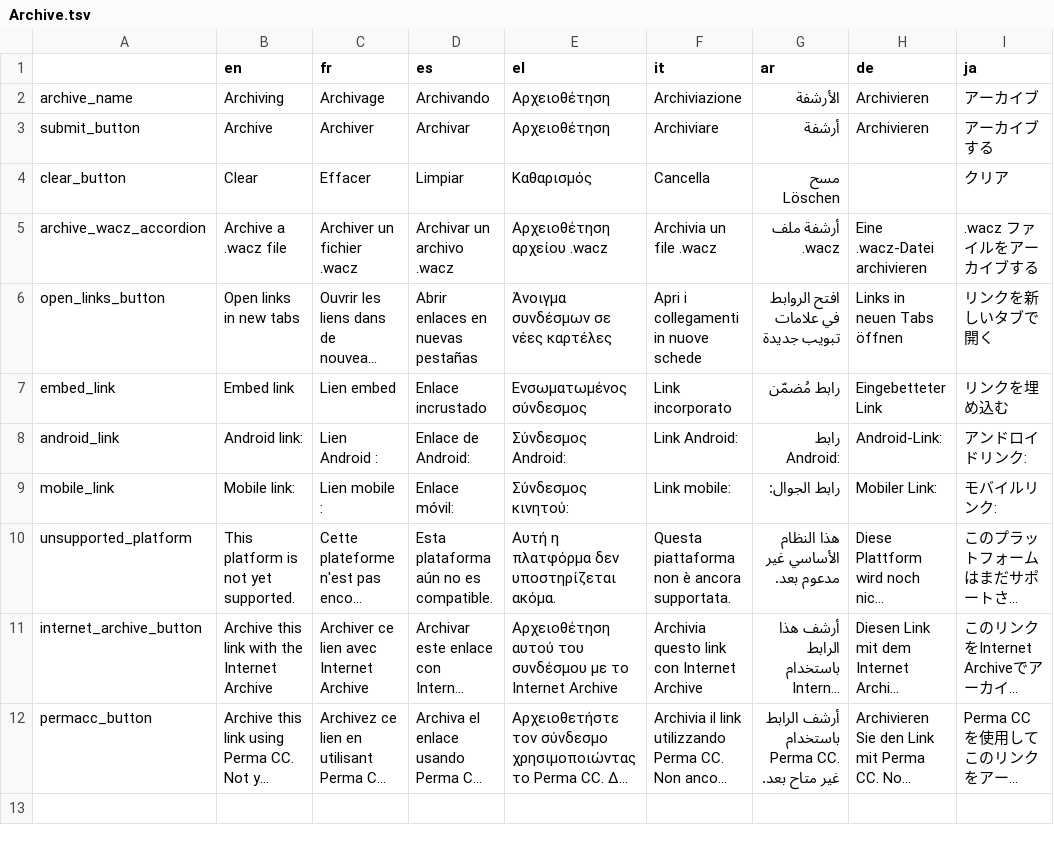
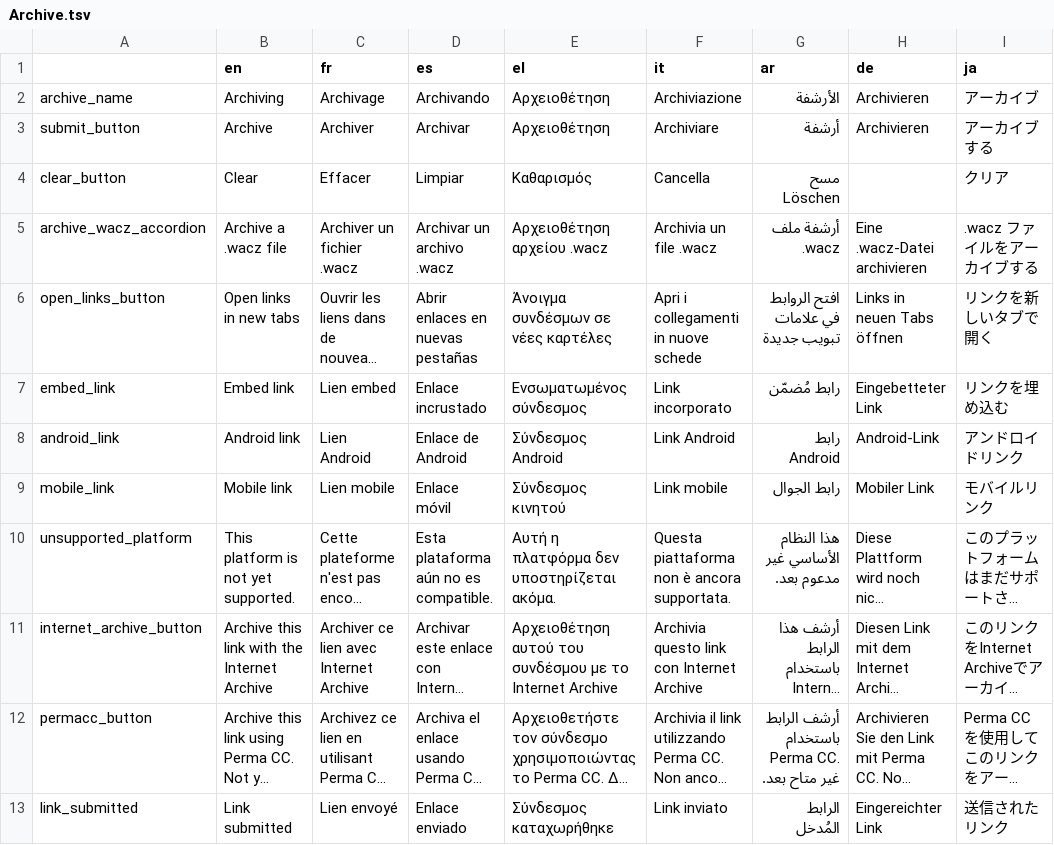
Before and after one commit to AFP-Medialab/InVID-Translation, a TSV file: components/NavItems/tools/Archive.tsv, drawn as a sheet; long unchanged cells end in …; the diff names each change by its address in the sheet, - before the commit and + after, or states it on an @@ line.

Commit message:
Added new keys, improved existing translation

```diff
--- a/components/NavItems/tools/Archive.tsv
+++ b/components/NavItems/tools/Archive.tsv
-B8 (en): Android link:
+B8 (en): Android link
-C8 (fr): Lien Android :
+C8 (fr): Lien Android
-D8 (es): Enlace de Android:
+D8 (es): Enlace de Android
-E8 (el): Σύνδεσμος Android:
+E8 (el): Σύνδεσμος Android
-F8 (it): Link Android:
+F8 (it): Link Android
-G8 (ar): رابط Android:
+G8 (ar): رابط Android
-H8 (de): Android-Link:
+H8 (de): Android-Link
-I8 (ja): アンドロイドリンク:
+I8 (ja): アンドロイドリンク
-B9 (en): Mobile link:
+B9 (en): Mobile link
-C9 (fr): Lien mobile :
+C9 (fr): Lien mobile
-D9 (es): Enlace móvil:
+D9 (es): Enlace móvil
-E9 (el): Σύνδεσμος κινητού:
+E9 (el): Σύνδεσμος κινητού
-F9 (it): Link mobile:
+F9 (it): Link mobile
-G9 (ar): رابط الجوال:
+G9 (ar): رابط الجوال
-H9 (de): Mobiler Link:
+H9 (de): Mobiler Link
-I9 (ja): モバイルリンク:
+I9 (ja): モバイルリンク
+row 13: link_submitted | Link submitted | Lien envoyé | Enlace enviado | Σύνδεσμος καταχωρήθηκε | Link inviato | الرابط المُدخل | Eingereichter Link | 送信されたリンク
```
